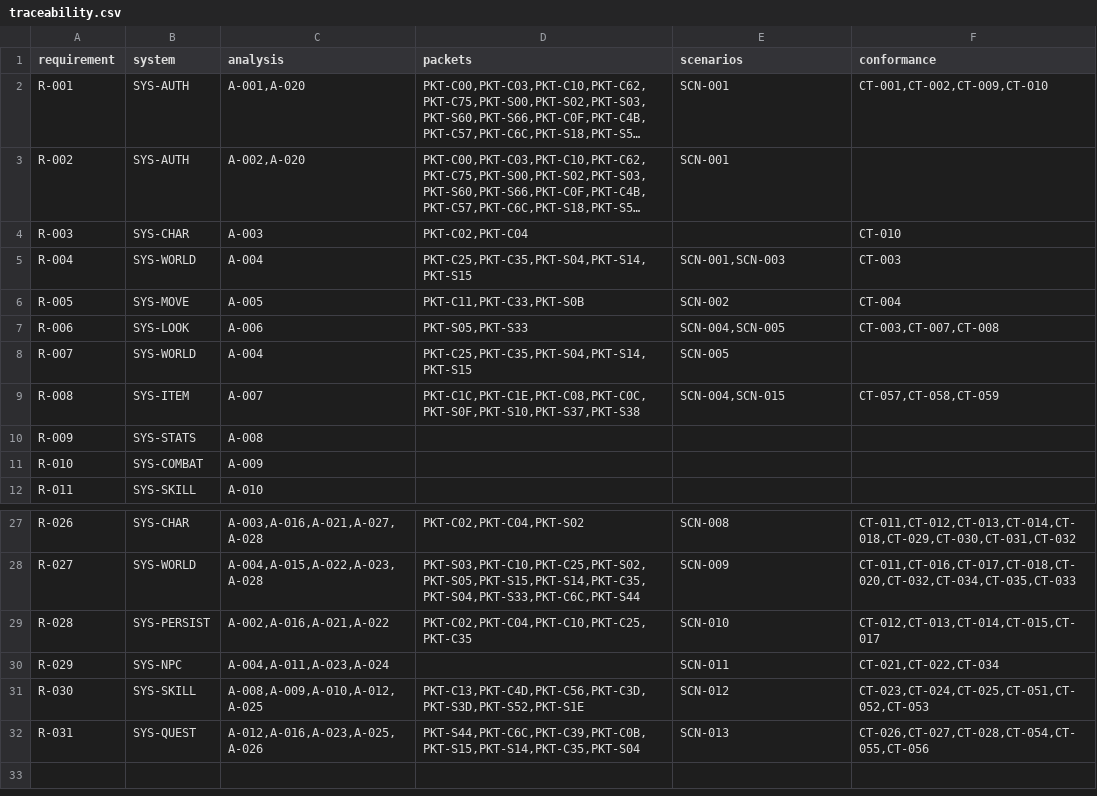
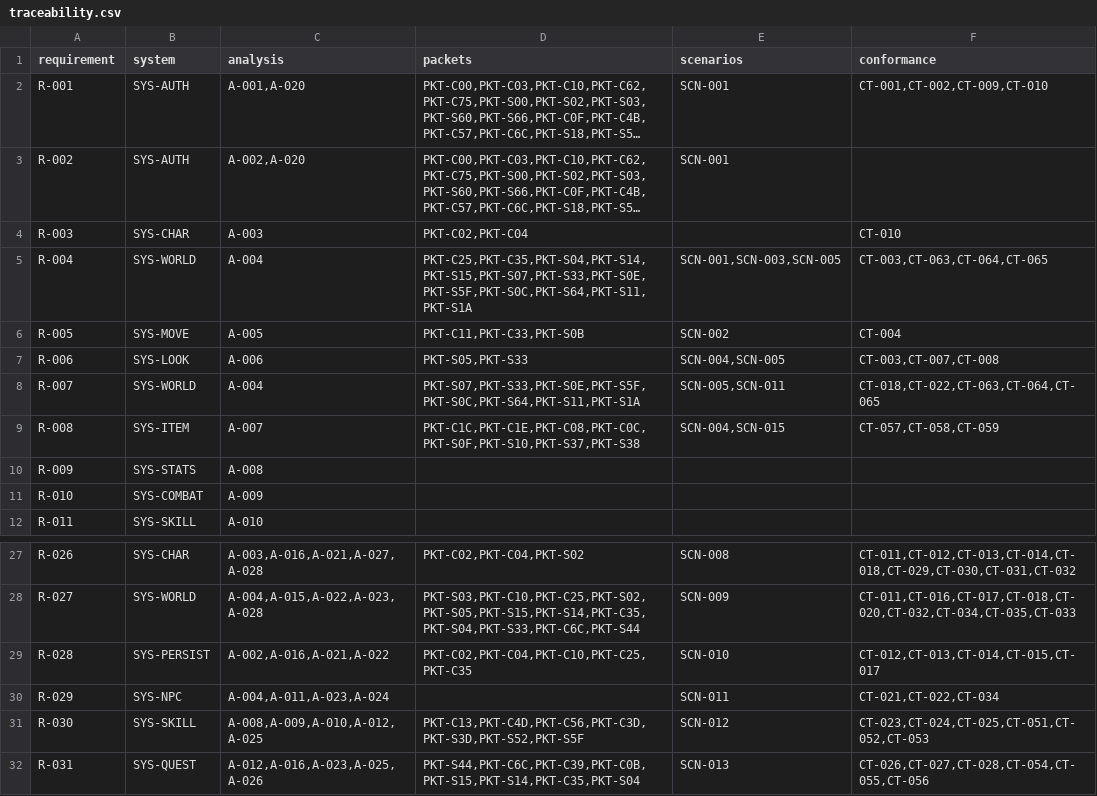
Before and after one commit to we88ec3-prog/as_server_spec, a CSV file: 00-governance/traceability.csv, drawn as a sheet; only a part is shown, gaps mark what is left out; long unchanged cells end in …; the diff names each change by its address in the sheet, - before the commit and + after, or states it on an @@ line.

```diff
--- a/00-governance/traceability.csv
+++ b/00-governance/traceability.csv
-D5 (packets): PKT-C25,PKT-C35,PKT-S04,PKT-S14,PKT-S15
+D5 (packets): PKT-C25,PKT-C35,PKT-S04,PKT-S14,PKT-S15,PKT-S07,PKT-S33,PKT-S0E,PKT-S5F,PKT-S0C,PKT-S64,PKT-S11,PKT-S1A
-E5 (scenarios): SCN-001,SCN-003
+E5 (scenarios): SCN-001,SCN-003,SCN-005
-F5 (conformance): CT-003
+F5 (conformance): CT-003,CT-063,CT-064,CT-065
-D8 (packets): PKT-C25,PKT-C35,PKT-S04,PKT-S14,PKT-S15
+D8 (packets): PKT-S07,PKT-S33,PKT-S0E,PKT-S5F,PKT-S0C,PKT-S64,PKT-S11,PKT-S1A
-E8 (scenarios): SCN-005
+E8 (scenarios): SCN-005,SCN-011
-F8 (conformance): (empty)
+F8 (conformance): CT-018,CT-022,CT-063,CT-064,CT-065
-D31 (packets): PKT-C13,PKT-C4D,PKT-C56,PKT-C3D,PKT-S3D,PKT-S52,PKT-S1E
+D31 (packets): PKT-C13,PKT-C4D,PKT-C56,PKT-C3D,PKT-S3D,PKT-S52,PKT-S5F
```
Also changed, not shown: 21 other files.
